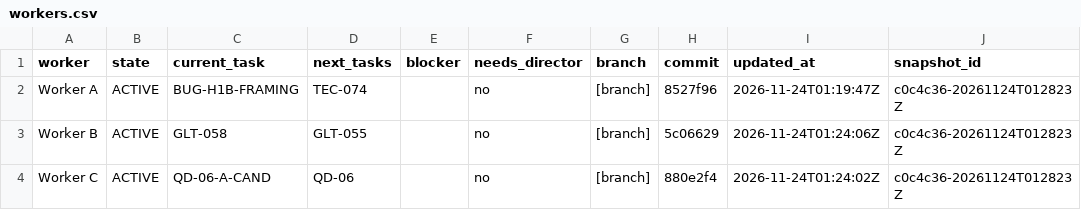
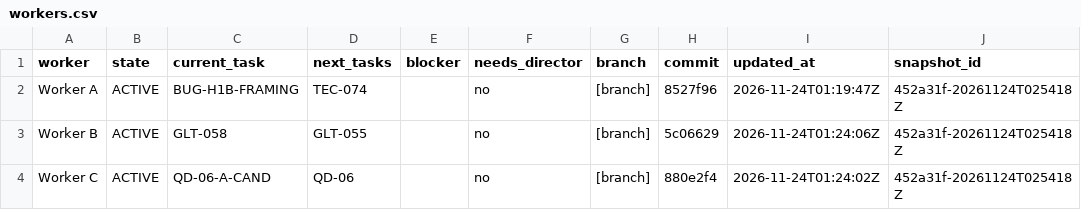
Before and after one commit to ksatriadipo/idle-space-courier-dashboard, a CSV file: data/workers.csv, drawn as a sheet.

```diff
--- a/data/workers.csv
+++ b/data/workers.csv
@@ -1,4 +1,4 @@
 worker,state,current_task,next_tasks,blocker,needs_director,branch,commit,updated_at,snapshot_id
-Worker A,ACTIVE,BUG-H1B-FRAMING,TEC-074,,no,[branch],8527f96,2026-11-24T01:19:47Z,c0c4c36-20261124T012823Z
-Worker B,ACTIVE,GLT-058,GLT-055,,no,[branch],5c06629,2026-11-24T01:24:06Z,c0c4c36-20261124T012823Z
-Worker C,ACTIVE,QD-06-A-CAND,QD-06,,no,[branch],880e2f4,2026-11-24T01:24:02Z,c0c4c36-20261124T012823Z
+Worker A,ACTIVE,BUG-H1B-FRAMING,TEC-074,,no,[branch],8527f96,2026-11-24T01:19:47Z,452a31f-20261124T025418Z
+Worker B,ACTIVE,GLT-058,GLT-055,,no,[branch],5c06629,2026-11-24T01:24:06Z,452a31f-20261124T025418Z
+Worker C,ACTIVE,QD-06-A-CAND,QD-06,,no,[branch],880e2f4,2026-11-24T01:24:02Z,452a31f-20261124T025418Z
```
Also changed, not shown: data/decisions.csv, data/runs.csv, 5 other files.
